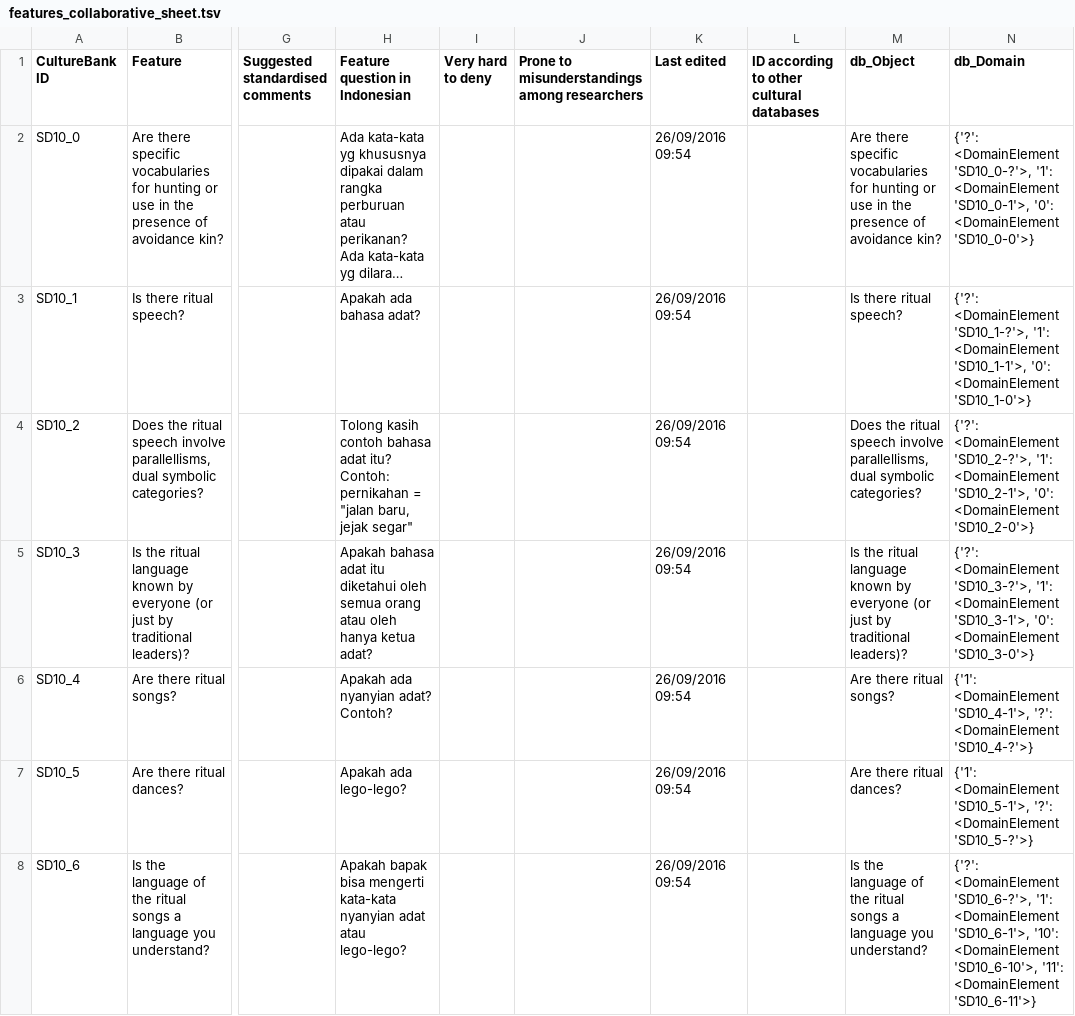
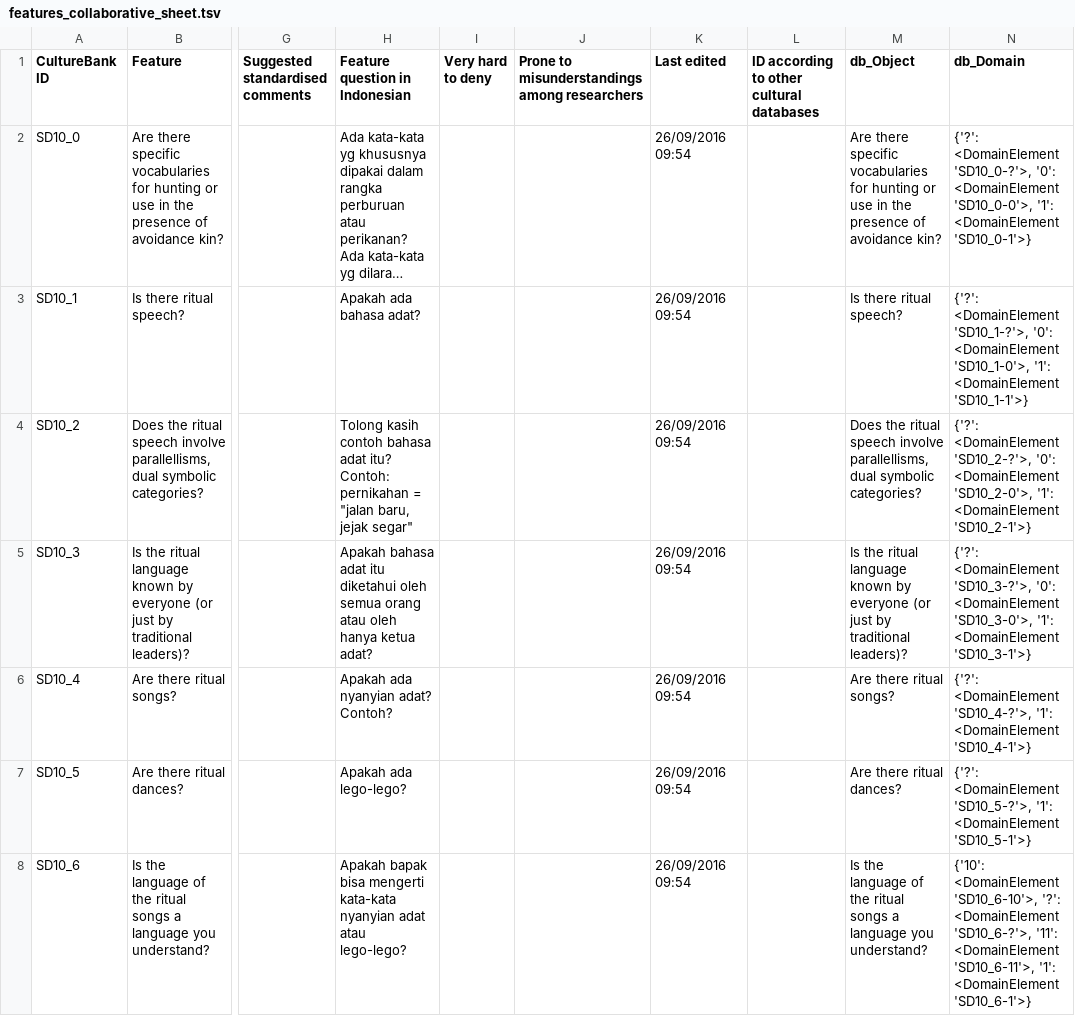
Before and after one commit to lessersunda/culturerumah-data, a TSV file: features_collaborative_sheet.tsv, drawn as a sheet; only a part is shown, gaps mark what is left out; long unchanged cells end in …; the diff covers the shown part only; the diff names each change by its address in the sheet, - before the commit and + after, or states it on an @@ line.

```diff
--- a/features_collaborative_sheet.tsv
+++ b/features_collaborative_sheet.tsv
-N2 (db_Domain): …<DomainElement 'SD10_0-?'>, '1': <DomainElement 'SD10_0-1'>, '0': <DomainElement 'SD10_0-0'>}
+N2 (db_Domain): …<DomainElement 'SD10_0-?'>, '0': <DomainElement 'SD10_0-0'>, '1': <DomainElement 'SD10_0-1'>}
-N3 (db_Domain): …<DomainElement 'SD10_1-?'>, '1': <DomainElement 'SD10_1-1'>, '0': <DomainElement 'SD10_1-0'>}
+N3 (db_Domain): …<DomainElement 'SD10_1-?'>, '0': <DomainElement 'SD10_1-0'>, '1': <DomainElement 'SD10_1-1'>}
-N4 (db_Domain): …<DomainElement 'SD10_2-?'>, '1': <DomainElement 'SD10_2-1'>, '0': <DomainElement 'SD10_2-0'>}
+N4 (db_Domain): …<DomainElement 'SD10_2-?'>, '0': <DomainElement 'SD10_2-0'>, '1': <DomainElement 'SD10_2-1'>}
-N5 (db_Domain): …<DomainElement 'SD10_3-?'>, '1': <DomainElement 'SD10_3-1'>, '0': <DomainElement 'SD10_3-0'>}
+N5 (db_Domain): …<DomainElement 'SD10_3-?'>, '0': <DomainElement 'SD10_3-0'>, '1': <DomainElement 'SD10_3-1'>}
-N6 (db_Domain): {'1': <DomainElement 'SD10_4-1'>, '?': <DomainElement 'SD10_4-?'>}
+N6 (db_Domain): {'?': <DomainElement 'SD10_4-?'>, '1': <DomainElement 'SD10_4-1'>}
-N7 (db_Domain): {'1': <DomainElement 'SD10_5-1'>, '?': <DomainElement 'SD10_5-?'>}
+N7 (db_Domain): {'?': <DomainElement 'SD10_5-?'>, '1': <DomainElement 'SD10_5-1'>}
-N8 (db_Domain): {'?': <DomainElement 'SD10_6-?'>, '1': <DomainElement 'SD10_6-1'>, '10': <DomainElement 'SD10_6-10'>, '11': <DomainElement 'SD10_6-11'>}
+N8 (db_Domain): {'10': <DomainElement 'SD10_6-10'>, '?': <DomainElement 'SD10_6-?'>, '11': <DomainElement 'SD10_6-11'>, '1': <DomainElement 'SD10_6-1'>}
```
Also changed, not shown: 101 edited cells elsewhere in this file, datasets/keda1252.tsv, datasets/lama1278.tsv, 19 other files.
